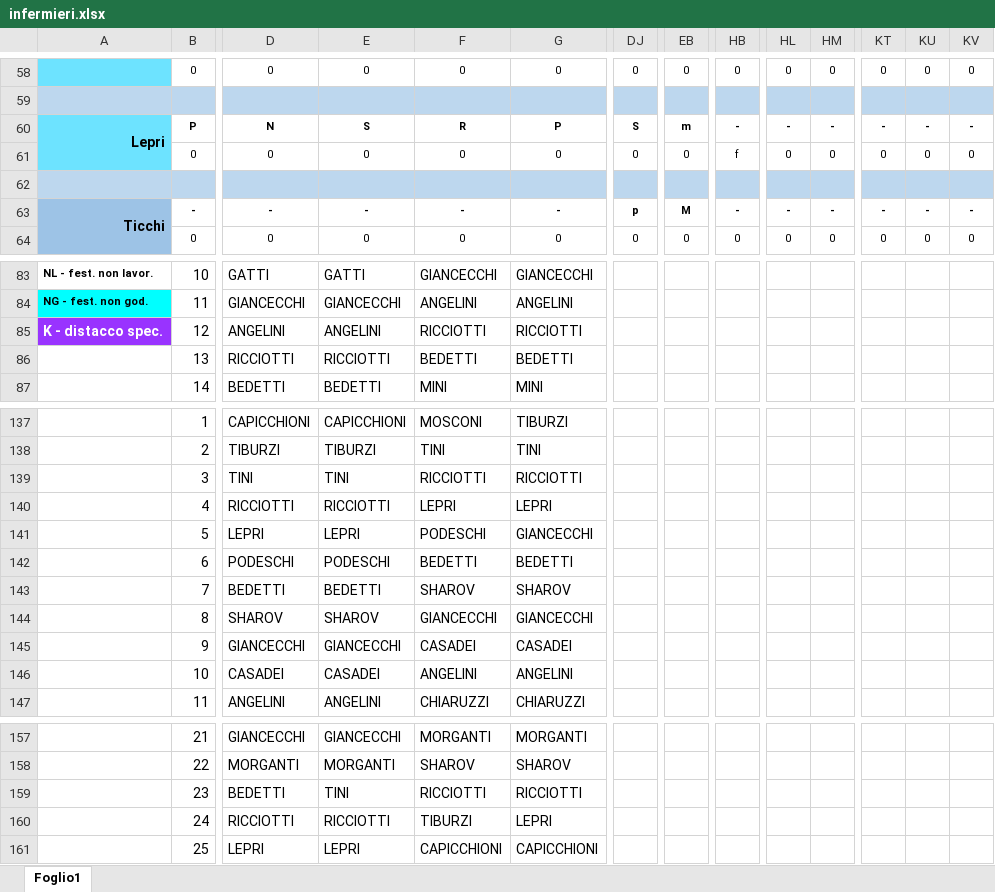
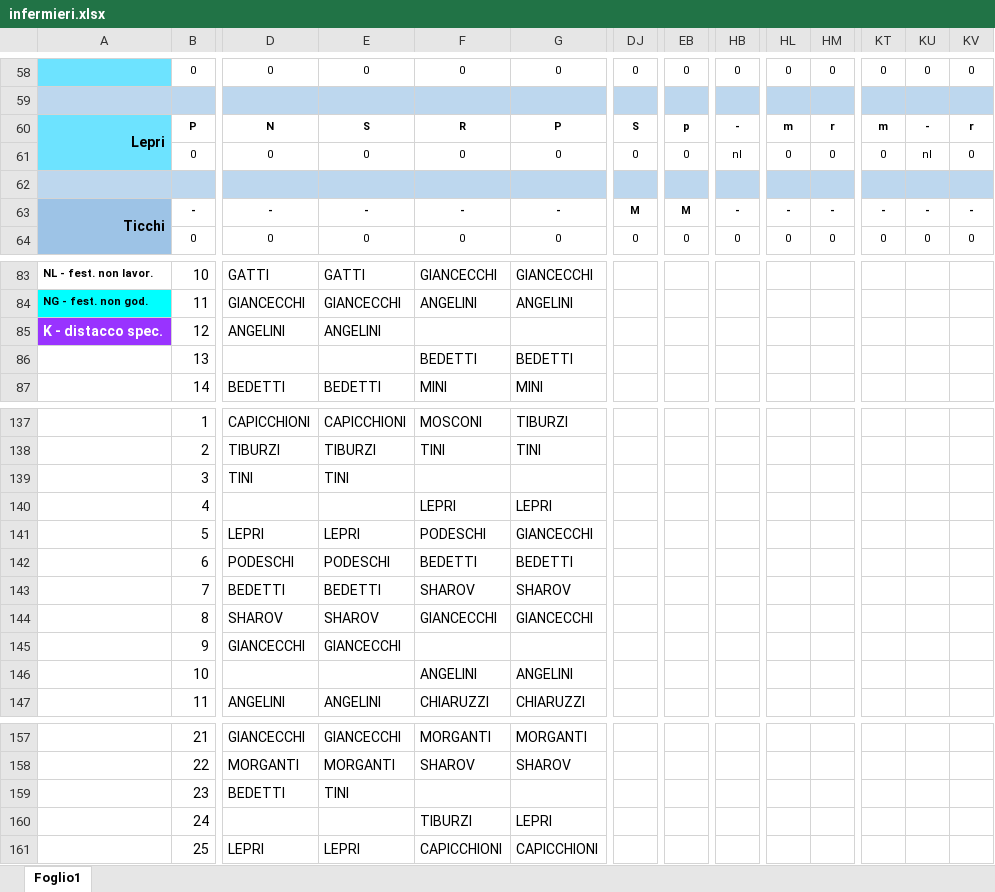
Before and after one commit to centrale118rsm-code/Turni-Infermieri-2026, an Excel workbook: infermieri.xlsx, sheet Foglio1, drawn as a sheet; only a part is shown, gaps mark what is left out; values as stored, in another font and other column widths than the file's, no borders; conditional formats not drawn; the diff covers the shown part only; the diff names each change by its address in the sheet, - before the commit and + after, or states it on an @@ line.

Commit message:
Add files via upload

```diff
--- a/infermieri.xlsx (sheet Foglio1)
+++ b/infermieri.xlsx (sheet Foglio1)
-EB60: m
+EB60: p
-HL60: -
+HL60: m
-HM60: -
+HM60: r
-KT60: -
+KT60: m
-KV60: -
+KV60: r
-HB61: f
+HB61: nl
-KU61: 0
+KU61: nl
-DJ63: p
+DJ63: M
-F85: RICCIOTTI
+F85: (empty)
-G85: RICCIOTTI
+G85: (empty)
-D86: RICCIOTTI
+D86: (empty)
-E86: RICCIOTTI
+E86: (empty)
-F139: RICCIOTTI
+F139: (empty)
-G139: RICCIOTTI
+G139: (empty)
-D140: RICCIOTTI
+D140: (empty)
-E140: RICCIOTTI
+E140: (empty)
-F145: CASADEI
+F145: (empty)
-G145: CASADEI
+G145: (empty)
-D146: CASADEI
+D146: (empty)
-E146: CASADEI
+E146: (empty)
-F159: RICCIOTTI
+F159: (empty)
-G159: RICCIOTTI
+G159: (empty)
-D160: RICCIOTTI
+D160: (empty)
-E160: RICCIOTTI
+E160: (empty)
```
Also changed, not shown: 173 edited cells elsewhere in this sheet.
